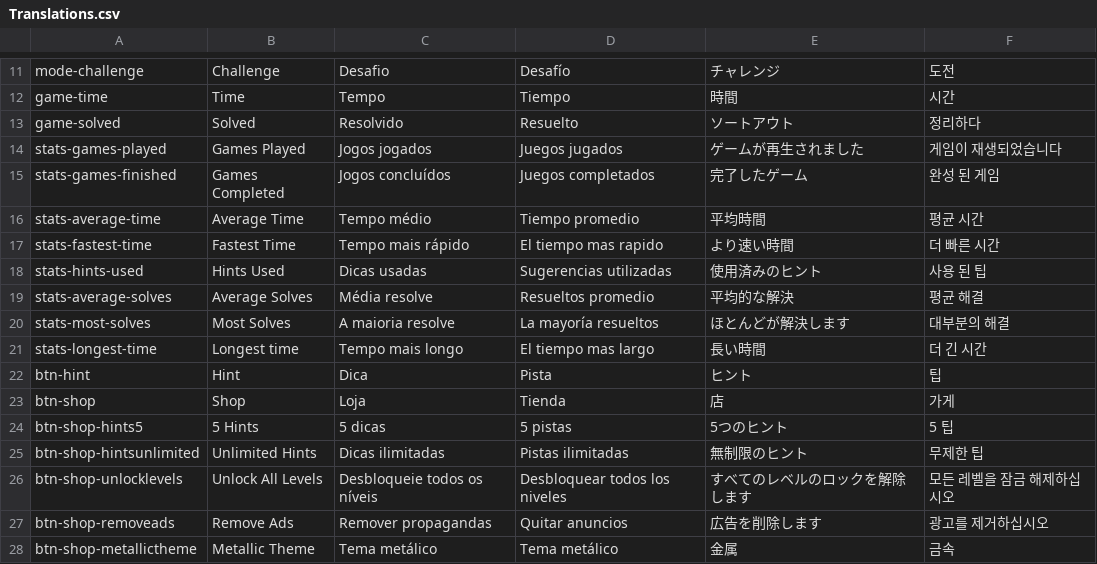
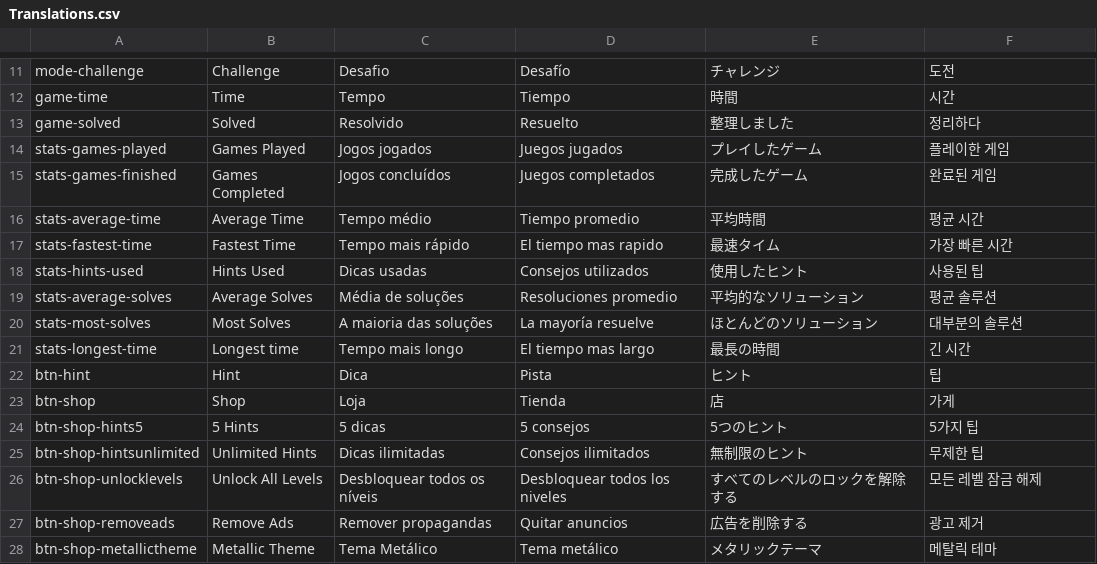
Before and after one commit to sergiodias25/Somatu, a CSV file: Assets/SimpleLocalization/Resources/Localization/Translations.csv, drawn as a sheet; only a part is shown, gaps mark what is left out; the diff covers the shown part only.

```diff
--- a/Assets/SimpleLocalization/Resources/Localization/Translations.csv
+++ b/Assets/SimpleLocalization/Resources/Localization/Translations.csv
@@ -12,17 +12,17 @@ mode-challenge,Challenge,Desafio,Desafío,チャレンジ,도전
 game-time,Time,Tempo,Tiempo,時間,시간
-game-solved,Solved,Resolvido,Resuelto,ソートアウト,정리하다
-stats-games-played,Games Played,Jogos jogados,Juegos jugados,ゲームが再生されました,게임이 재생되었습니다
-stats-games-finished,Games Completed,Jogos concluídos,Juegos completados,完了したゲーム,완성 된 게임
+game-solved,Solved,Resolvido,Resuelto,整理しました,정리하다
+stats-games-played,Games Played,Jogos jogados,Juegos jugados,プレイしたゲーム,플레이한 게임
+stats-games-finished,Games Completed,Jogos concluídos,Juegos completados,完成したゲーム,완료된 게임
 stats-average-time,Average Time,Tempo médio,Tiempo promedio,平均時間,평균 시간
-stats-fastest-time,Fastest Time,Tempo mais rápido,El tiempo mas rapido,より速い時間,더 빠른 시간
-stats-hints-used,Hints Used,Dicas usadas,Sugerencias utilizadas,使用済みのヒント,사용 된 팁
-stats-average-solves,Average Solves,Média resolve,Resueltos promedio,平均的な解決,평균 해결
-stats-most-solves,Most Solves,A maioria resolve,La mayoría resueltos,ほとんどが解決します,대부분의 해결
-stats-longest-time,Longest time,Tempo mais longo,El tiempo mas largo,長い時間,더 긴 시간
+stats-fastest-time,Fastest Time,Tempo mais rápido,El tiempo mas rapido,最速タイム,가장 빠른 시간
+stats-hints-used,Hints Used,Dicas usadas,Consejos utilizados,使用したヒント,사용된 팁
+stats-average-solves,Average Solves,Média de soluções,Resoluciones promedio,平均的なソリューション,평균 솔루션
+stats-most-solves,Most Solves,A maioria das soluções,La mayoría resuelve,ほとんどのソリューション,대부분의 솔루션
+stats-longest-time,Longest time,Tempo mais longo,El tiempo mas largo,最長の時間,긴 시간
 btn-hint,Hint,Dica,Pista,ヒント,팁
 btn-shop,Shop,Loja,Tienda,店,가게
-btn-shop-hints5,5 Hints,5 dicas,5 pistas,5つのヒント,5 팁
-btn-shop-hintsunlimited,Unlimited Hints,Dicas ilimitadas,Pistas ilimitadas,無制限のヒント,무제한 팁
-btn-shop-unlocklevels,Unlock All Levels,Desbloqueie todos os níveis,Desbloquear todos los niveles,すべてのレベルのロックを解除します,모든 레벨을 잠금 해제하십시오
-btn-shop-removeads,Remove Ads,Remover propagandas,Quitar anuncios,広告を削除します,광고를 제거하십시오
-btn-shop-metallictheme,Metallic Theme,Tema metálico,Tema metálico,金属,금속
+btn-shop-hints5,5 Hints,5 dicas,5 consejos,5つのヒント,5가지 팁
+btn-shop-hintsunlimited,Unlimited Hints,Dicas ilimitadas,Consejos ilimitados,無制限のヒント,무제한 팁
+btn-shop-unlocklevels,Unlock All Levels,Desbloquear todos os níveis,Desbloquear todos los niveles,すべてのレベルのロックを解除する,모든 레벨 잠금 해제
+btn-shop-removeads,Remove Ads,Remover propagandas,Quitar anuncios,広告を削除する,광고 제거
+btn-shop-metallictheme,Metallic Theme,Tema Metálico,Tema metálico,メタリックテーマ,메탈릭 테마
```
Also changed, not shown: 7 added rows, 6 removed rows and 12 edited cells elsewhere in this file, 13 other files.
